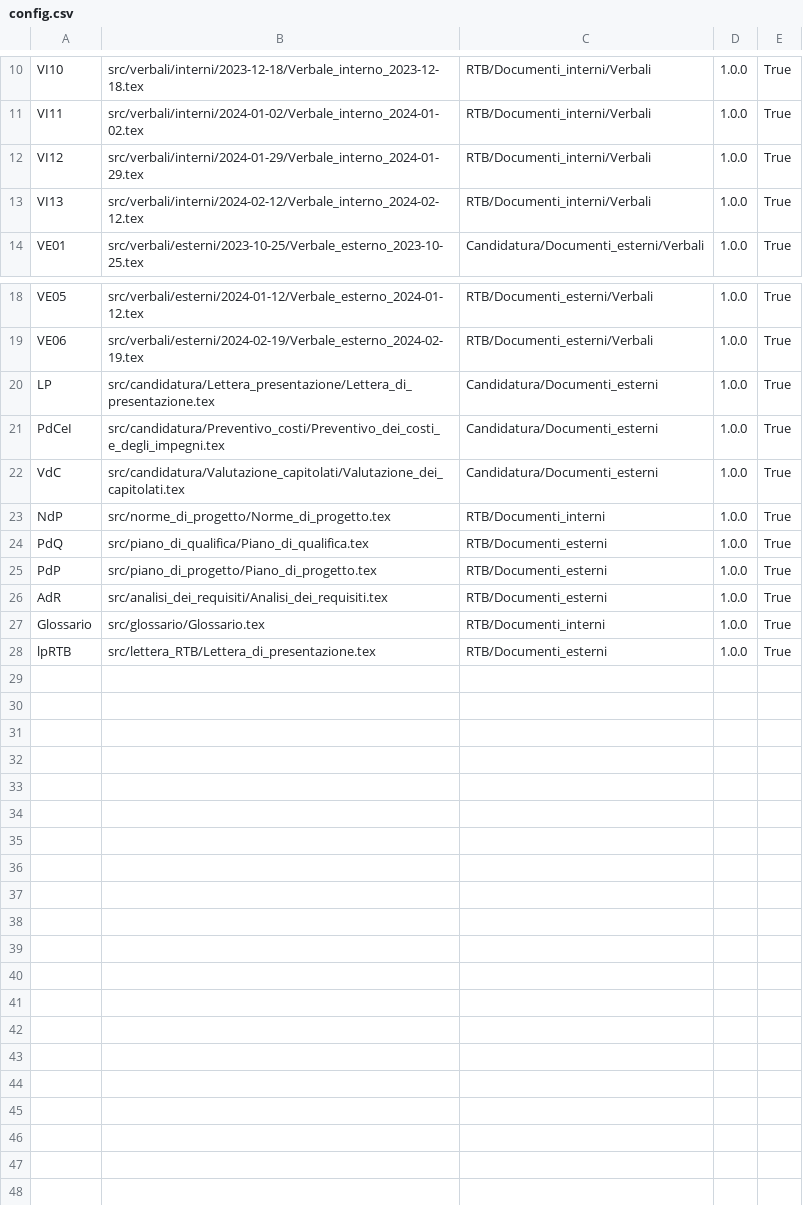
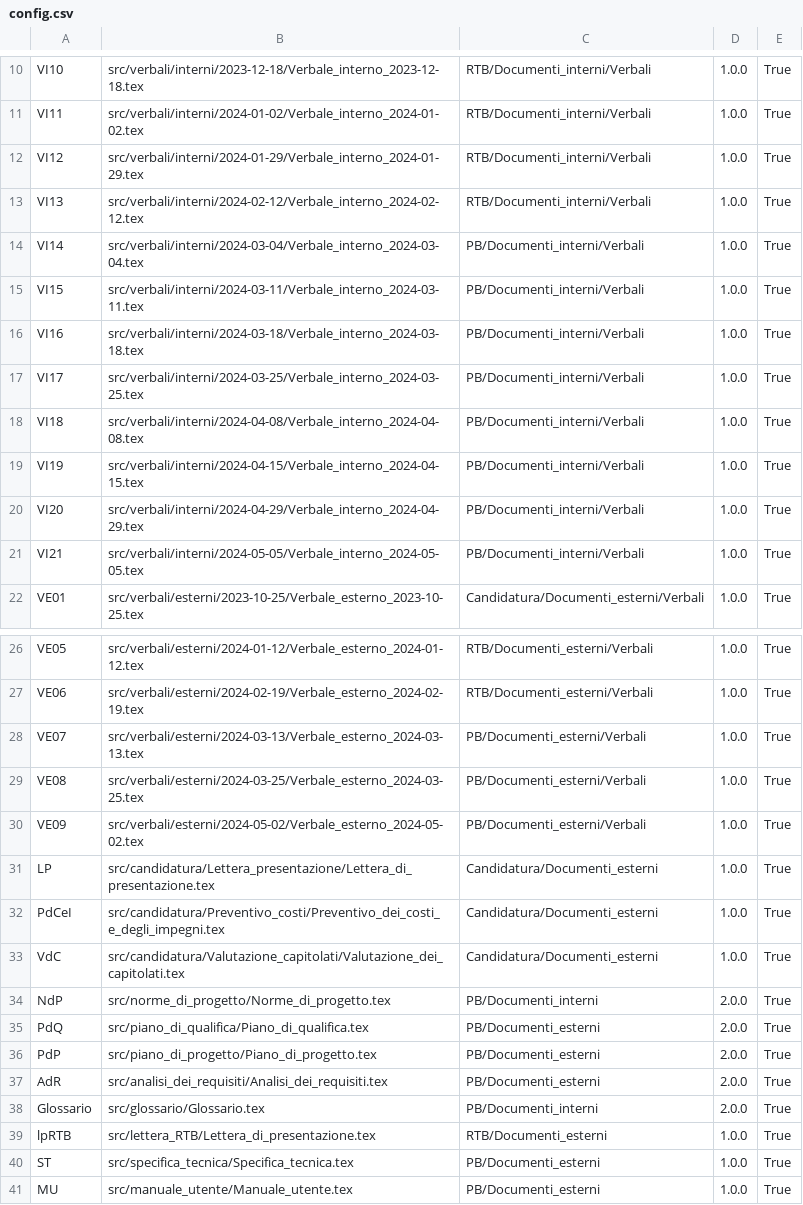
Before and after one commit to QB-Software-swe/Documentazione, a CSV file: .github/config.csv, drawn as a sheet; only a part is shown, gaps mark what is left out.

```diff
--- a/.github/config.csv
+++ b/.github/config.csv
@@ -13,2 +13,10 @@ VI12;src/verbali/interni/2024-01-29/Verbale_interno_2024-01-29.tex;RTB/Documenti
 VI13;src/verbali/interni/2024-02-12/Verbale_interno_2024-02-12.tex;RTB/Documenti_interni/Verbali;1.0.0;True
+VI14;src/verbali/interni/2024-03-04/Verbale_interno_2024-03-04.tex;PB/Documenti_interni/Verbali;1.0.0;True
+VI15;src/verbali/interni/2024-03-11/Verbale_interno_2024-03-11.tex;PB/Documenti_interni/Verbali;1.0.0;True
+VI16;src/verbali/interni/2024-03-18/Verbale_interno_2024-03-18.tex;PB/Documenti_interni/Verbali;1.0.0;True
+VI17;src/verbali/interni/2024-03-25/Verbale_interno_2024-03-25.tex;PB/Documenti_interni/Verbali;1.0.0;True
+VI18;src/verbali/interni/2024-04-08/Verbale_interno_2024-04-08.tex;PB/Documenti_interni/Verbali;1.0.0;True
+VI19;src/verbali/interni/2024-04-15/Verbale_interno_2024-04-15.tex;PB/Documenti_interni/Verbali;1.0.0;True
+VI20;src/verbali/interni/2024-04-29/Verbale_interno_2024-04-29.tex;PB/Documenti_interni/Verbali;1.0.0;True
+VI21;src/verbali/interni/2024-05-05/Verbale_interno_2024-05-05.tex;PB/Documenti_interni/Verbali;1.0.0;True
 VE01;src/verbali/esterni/2023-10-25/Verbale_esterno_2023-10-25.tex;Candidatura/Documenti_esterni/Verbali;1.0.0;True
@@ -19,2 +27,5 @@ VE05;src/verbali/esterni/2024-01-12/Verbale_esterno_2024-01-12.tex;RTB/Documenti
 VE06;src/verbali/esterni/2024-02-19/Verbale_esterno_2024-02-19.tex;RTB/Documenti_esterni/Verbali;1.0.0;True
+VE07;src/verbali/esterni/2024-03-13/Verbale_esterno_2024-03-13.tex;PB/Documenti_esterni/Verbali;1.0.0;True
+VE08;src/verbali/esterni/2024-03-25/Verbale_esterno_2024-03-25.tex;PB/Documenti_esterni/Verbali;1.0.0;True
+VE09;src/verbali/esterni/2024-05-02/Verbale_esterno_2024-05-02.tex;PB/Documenti_esterni/Verbali;1.0.0;True
 LP;src/candidatura/Lettera_presentazione/Lettera_di_presentazione.tex;Candidatura/Documenti_esterni;1.0.0;True
@@ -22,7 +33,9 @@ PdCeI;src/candidatura/Preventivo_costi/Preventivo_dei_costi_e_degli_impegni.tex;
 VdC;src/candidatura/Valutazione_capitolati/Valutazione_dei_capitolati.tex;Candidatura/Documenti_esterni;1.0.0;True
-NdP;src/norme_di_progetto/Norme_di_progetto.tex;RTB/Documenti_interni;1.0.0;True
-PdQ;src/piano_di_qualifica/Piano_di_qualifica.tex;RTB/Documenti_esterni;1.0.0;True
-PdP;src/piano_di_progetto/Piano_di_progetto.tex;RTB/Documenti_esterni;1.0.0;True
-AdR;src/analisi_dei_requisiti/Analisi_dei_requisiti.tex;RTB/Documenti_esterni;1.0.0;True
-Glossario;src/glossario/Glossario.tex;RTB/Documenti_interni;1.0.0;True
+NdP;src/norme_di_progetto/Norme_di_progetto.tex;PB/Documenti_interni;2.0.0;True
+PdQ;src/piano_di_qualifica/Piano_di_qualifica.tex;PB/Documenti_esterni;2.0.0;True
+PdP;src/piano_di_progetto/Piano_di_progetto.tex;PB/Documenti_esterni;2.0.0;True
+AdR;src/analisi_dei_requisiti/Analisi_dei_requisiti.tex;PB/Documenti_esterni;2.0.0;True
+Glossario;src/glossario/Glossario.tex;PB/Documenti_interni;2.0.0;True
 lpRTB;src/lettera_RTB/Lettera_di_presentazione.tex;RTB/Documenti_esterni;1.0.0;True
+ST;src/specifica_tecnica/Specifica_tecnica.tex;PB/Documenti_esterni;1.0.0;True
+MU;src/manuale_utente/Manuale_utente.tex;PB/Documenti_esterni;1.0.0;True
```
Also changed, not shown: 40 other files.
